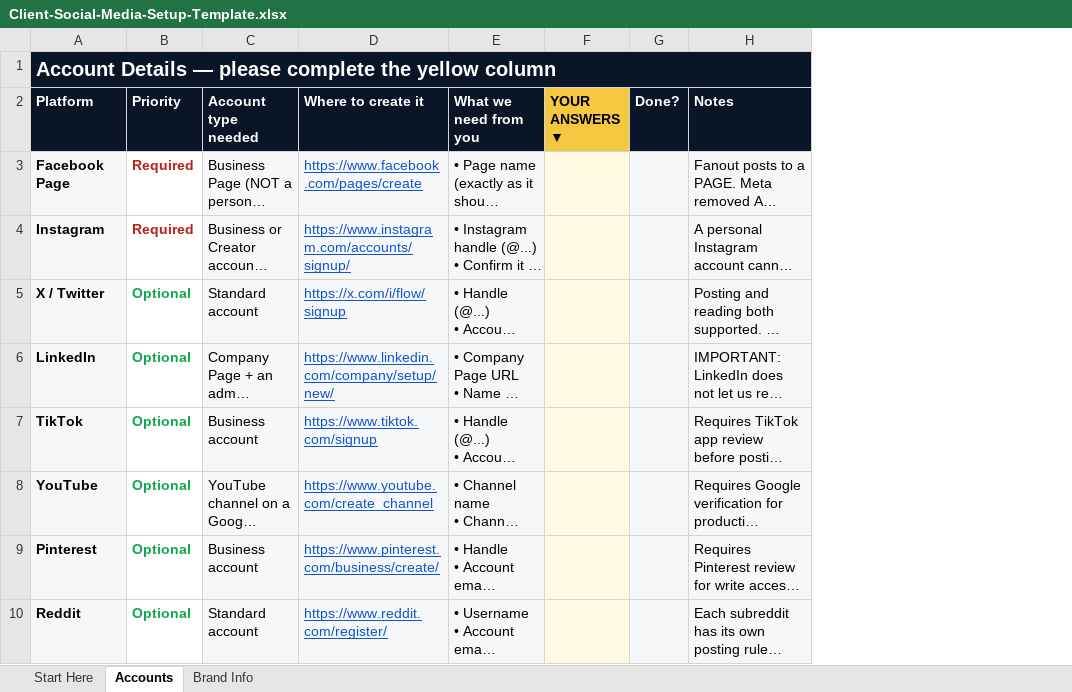
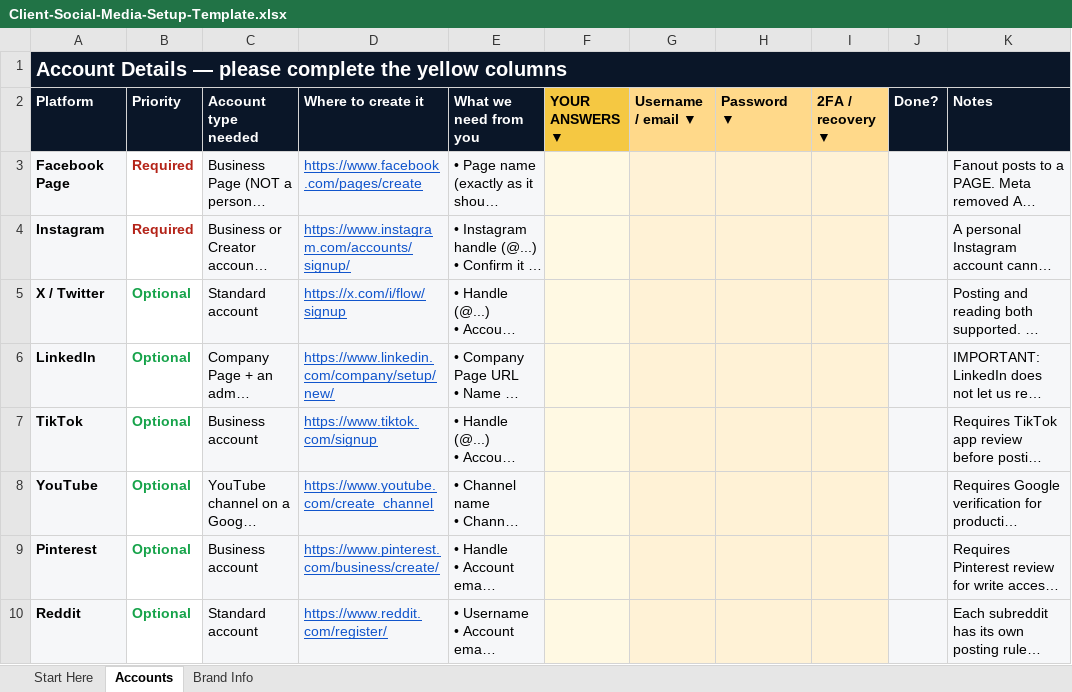
Before and after one commit to Bradpalubicki/fanout, an Excel workbook: docs/Client-Social-Media-Setup-Template.xlsx, sheet Accounts, drawn as a sheet; only a part is shown; long unchanged cells end in …; values as stored, in another font and other column widths than the file's, no borders; the diff names each change by its address in the sheet, - before the commit and + after, or states it on an @@ line.

Commit message:
feat(docs): add credential columns to the client setup workbook
Brad requires username/password capture so he can CREATE the accounts on a
client's behalf. Added three columns rather than one, because a password alone
is not enough to finish a signup:

  Username / email   — the login identifier
  Password           — tinted a distinct shade so sensitive cells are obvious
  2FA / recovery     — the phone or recovery email on the account. Without this
                       a signup stalls at the verification step, which is where
                       account creation actually gets stuck.

The "Start Here" warning previously told clients NOT to write passwords. That is
now wrong, so it is replaced rather than left to contradict the sheet:
- states plainly that the file will contain passwords and asks them to send it
  securely and delete their copy once setup is confirmed
- explains WHY we need them (account creation) and that day-to-day publishing
  does NOT use them — OAuth approval does, and it is revocable without a
  password change
- offers the opt-out: leave passwords blank, fill usernames, get connect links

Bluesky's password cell carries an inline comment: use an APP PASSWORD, not the
account password, with the path to generate one. That row is where the mistake
would actually be made, so the guidance lives in the cell rather than only in a
notes column.

Regenerate: node scripts/build-client-credentials-workbook.mjs

```diff
--- a/docs/Client-Social-Media-Setup-Template.xlsx (sheet Accounts)
+++ b/docs/Client-Social-Media-Setup-Template.xlsx (sheet Accounts)
+column G (Username / email ▼), empty
+column H (Password ▼), empty
+column I (2FA / recovery ▼), empty
-A1 (Platform): …the yellow column
+A1 (Platform): …the yellow columns
```
Also changed, not shown: sheet Start Here, 1 other file.
